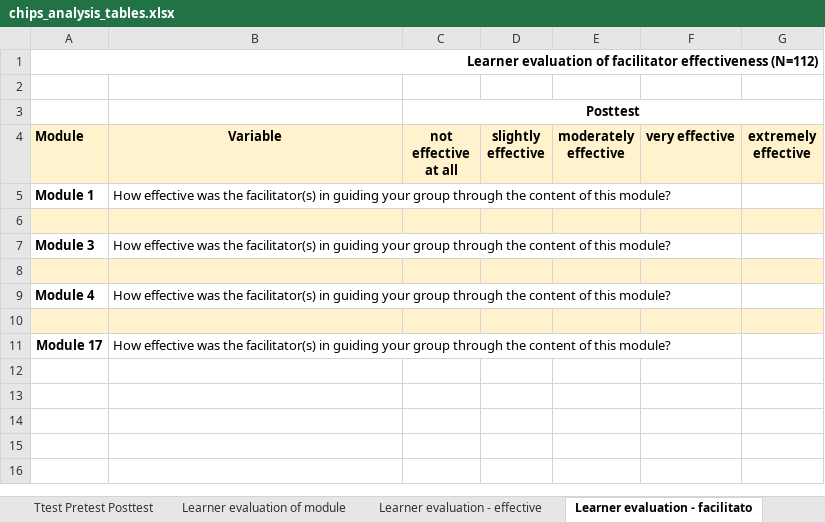
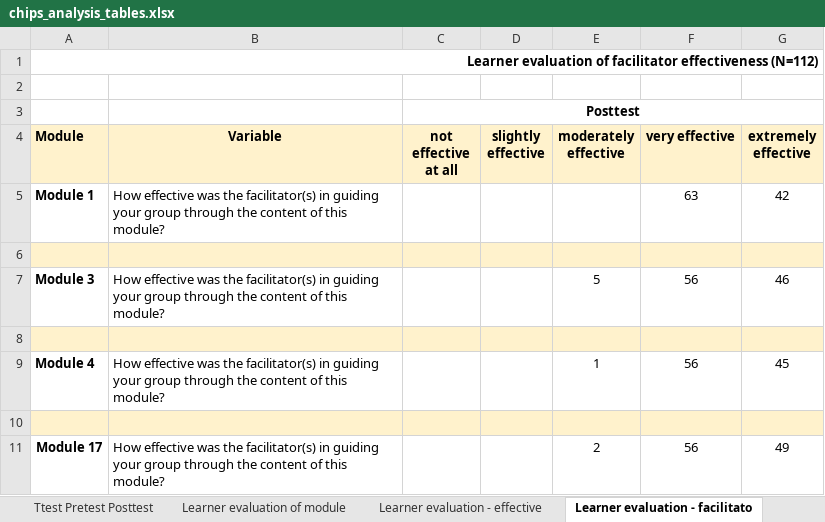
Before and after one commit to ronna/chips-analysis, an Excel workbook: output/chips_analysis_tables.xlsx, sheet Learner evaluation - facilitato, drawn as a sheet; values as stored, in another font and other column widths than the file's, no borders; the diff names each change by its address in the sheet, - before the commit and + after, or states it on an @@ line.

```diff
--- a/output/chips_analysis_tables.xlsx (sheet Learner evaluation - facilitato)
+++ b/output/chips_analysis_tables.xlsx (sheet Learner evaluation - facilitato)
-F5 (very effective): (empty)
+F5 (very effective): 63
-G5 (extremely effective): (empty)
+G5 (extremely effective): 42
-E7 (moderately effective): (empty)
+E7 (moderately effective): 5
-F7 (very effective): (empty)
+F7 (very effective): 56
-G7 (extremely effective): (empty)
+G7 (extremely effective): 46
-E9 (moderately effective): (empty)
+E9 (moderately effective): 1
-F9 (very effective): (empty)
+F9 (very effective): 56
-G9 (extremely effective): (empty)
+G9 (extremely effective): 45
-E11 (moderately effective): (empty)
+E11 (moderately effective): 2
-F11 (very effective): (empty)
+F11 (very effective): 56
-G11 (extremely effective): (empty)
+G11 (extremely effective): 49
```
Also changed, not shown: sheet Learner evaluation - effective, sheet Learner evaluation - knowledge, sheet Learner evaluation of module, sheet Encouragement of IPC and QI.
